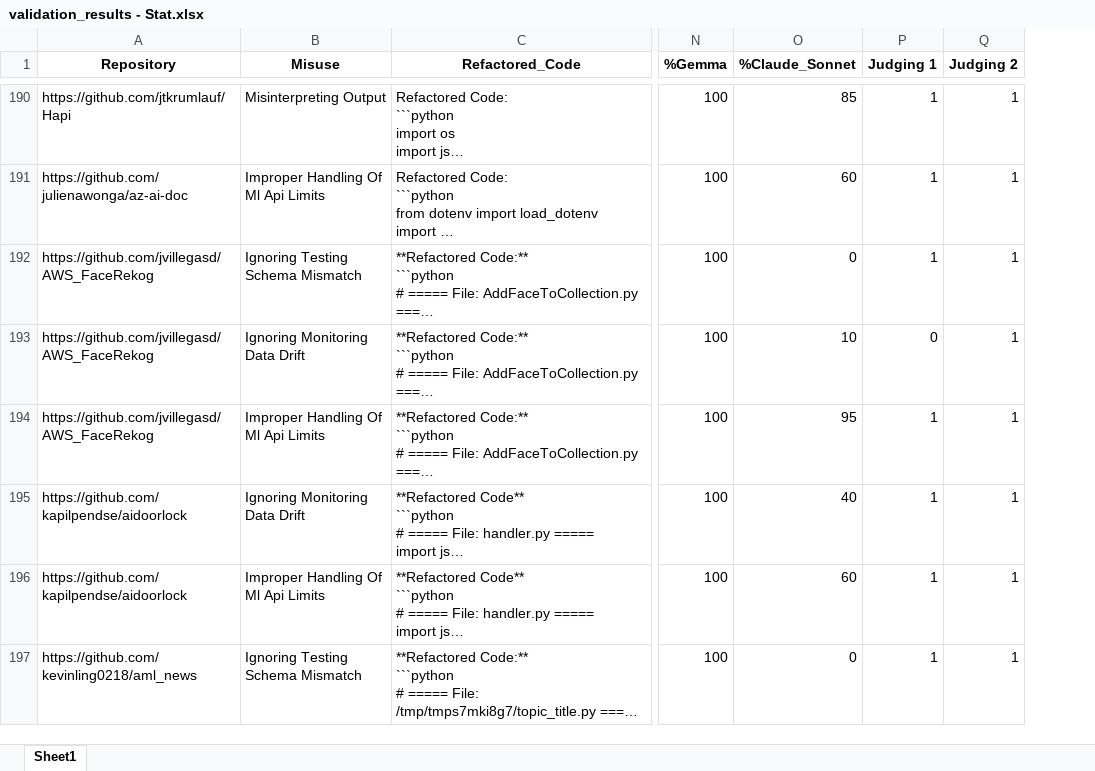
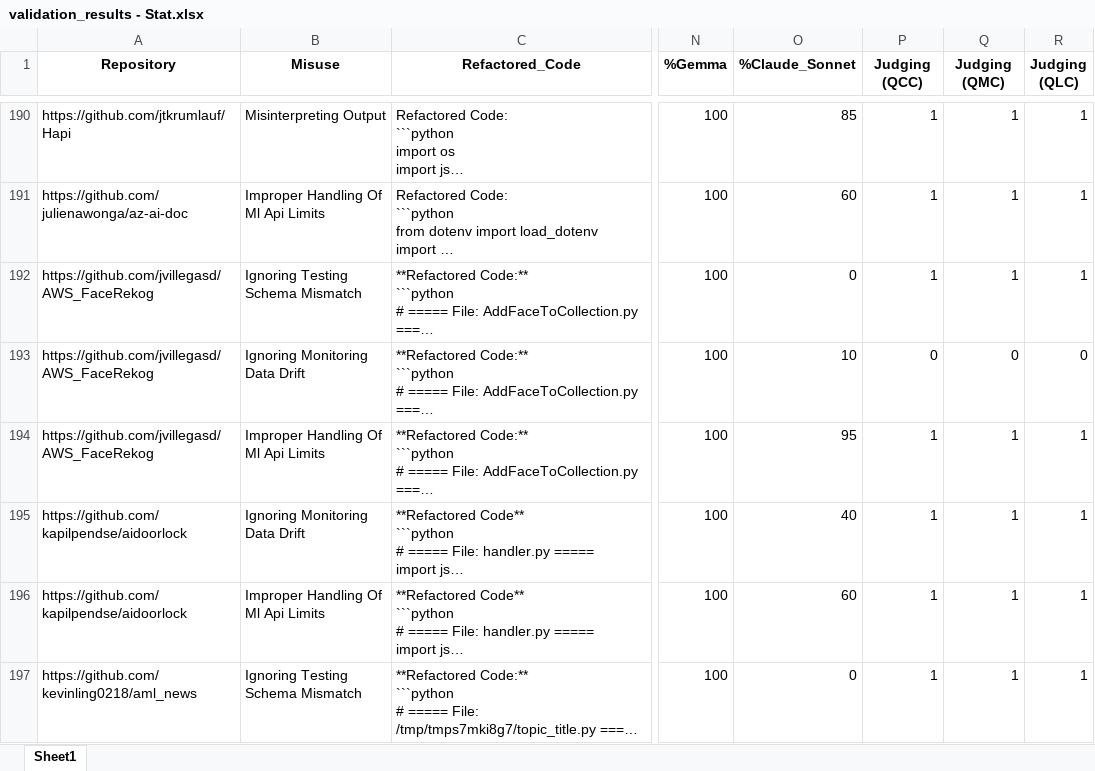
Before and after one commit to hadil1999-creator/Refactoring, an Excel workbook: Evaluation/validation_results - Stat.xlsx, sheet Sheet1, drawn as a sheet; only a part is shown, gaps mark what is left out; long unchanged cells end in …; values as stored, in another font and other column widths than the file's, no borders; the diff covers the shown part only; the diff names each change by its address in the sheet, - before the commit and + after, or states it on an @@ line.

```diff
--- a/Evaluation/validation_results - Stat.xlsx (sheet Sheet1)
+++ b/Evaluation/validation_results - Stat.xlsx (sheet Sheet1)
+column R (Judging (QLC)), rows 190-197: 1 | 1 | 1 | 0 | 1 | 1 | 1 | 1
-P1: Judging 1
+P1: Judging (QCC)
-Q1: Judging 2
+Q1: Judging (QMC)
-Q193 (Judging (QMC)): 1
+Q193 (Judging (QMC)): 0
```
Also changed, not shown: 32 edited cells elsewhere in this sheet, 3 other files.
